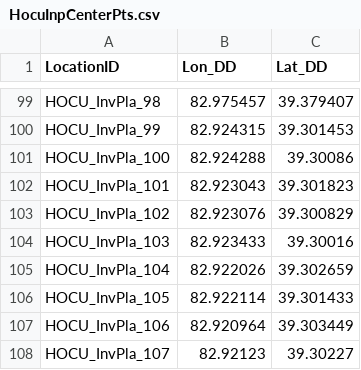
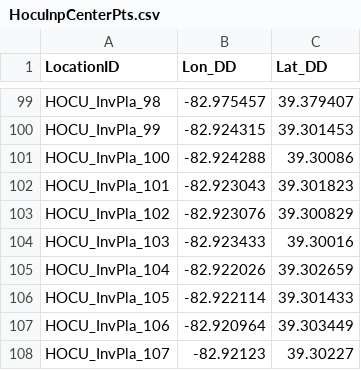
Before and after one commit to HeartlandNetwork/invasiveplants, a CSV file: fixing_spatial/HocuInpCenterPts.csv, drawn as a sheet; only a part is shown, gaps mark what is left out; the diff covers the shown part only; the diff names each change by its address in the sheet, - before the commit and + after, or states it on an @@ line.

```diff
--- a/fixing_spatial/HocuInpCenterPts.csv
+++ b/fixing_spatial/HocuInpCenterPts.csv
-B99 (Lon_DD): 82.975457
+B99 (Lon_DD): -82.975457
-B100 (Lon_DD): 82.924315
+B100 (Lon_DD): -82.924315
-B101 (Lon_DD): 82.924288
+B101 (Lon_DD): -82.924288
-B102 (Lon_DD): 82.923043
+B102 (Lon_DD): -82.923043
-B103 (Lon_DD): 82.923076
+B103 (Lon_DD): -82.923076
-B104 (Lon_DD): 82.923433
+B104 (Lon_DD): -82.923433
-B105 (Lon_DD): 82.922026
+B105 (Lon_DD): -82.922026
-B106 (Lon_DD): 82.922114
+B106 (Lon_DD): -82.922114
-B107 (Lon_DD): 82.920964
+B107 (Lon_DD): -82.920964
-B108 (Lon_DD): 82.92123
+B108 (Lon_DD): -82.92123
```
Also changed, not shown: 27 edited cells elsewhere in this file, 3 other files.
